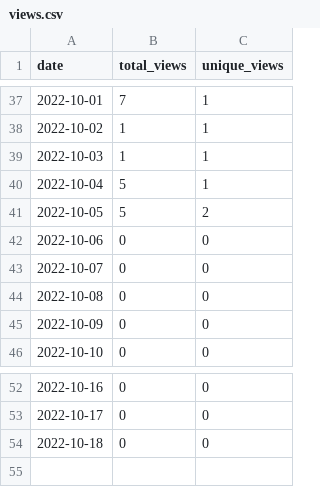
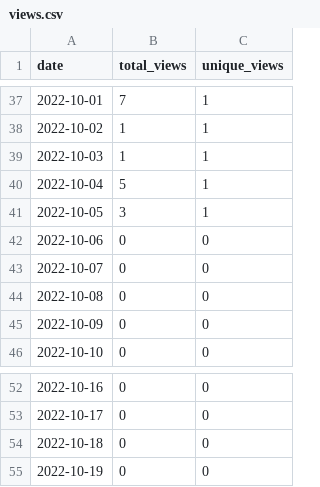
Before and after one commit to MatthewBentz/COMP5120, a CSV file: .traffic/views.csv, drawn as a sheet; only a part is shown, gaps mark what is left out.

```diff
--- a/.traffic/views.csv
+++ b/.traffic/views.csv
@@ -40,3 +40,3 @@ date,total_views,unique_views
 2022-10-04,5,1
-2022-10-05,5,2
+2022-10-05,3,1
 2022-10-06,0,0
@@ -54 +54,2 @@ date,total_views,unique_views
 2022-10-18,0,0
+2022-10-19,0,0
```
Also changed, not shown: .traffic/clones.csv, 3 other files.
